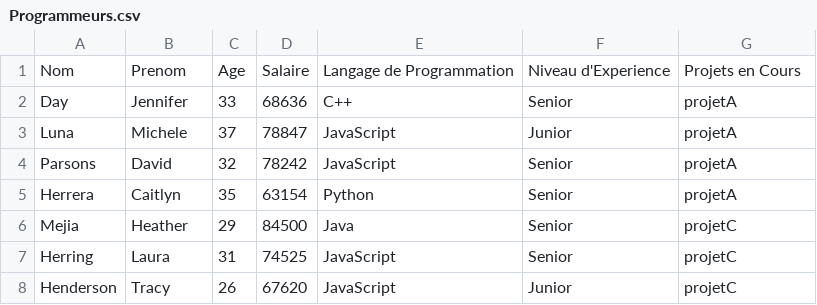
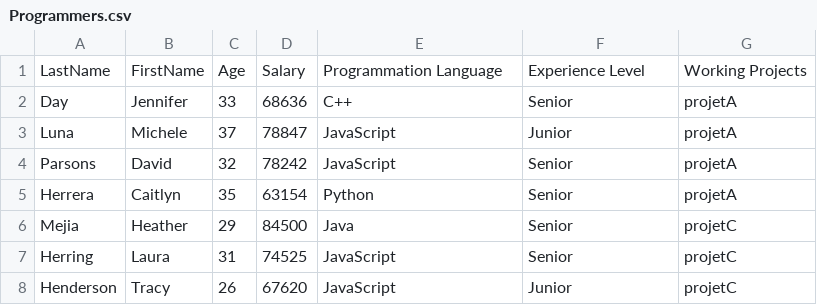
Before and after one commit to DeguireYoann/StaffHub, a CSV file: Data/Programmers.csv (was Data/Programmeurs.csv), drawn as a sheet; only a part is shown.

```diff
--- a/Data/Programmeurs.csv
+++ b/Data/Programmers.csv
@@ -1,2 +1,2 @@
-Nom;Prenom;Age;Salaire;Langage de Programmation;Niveau d'Experience;Projets en Cours
+LastName;FirstName;Age;Salary;Programmation Language;Experience Level;Working Projects
 Day;Jennifer;33;68636;C++;Senior;projetA
```
Also changed, not shown: Data/managers.csv, 23 other files.
